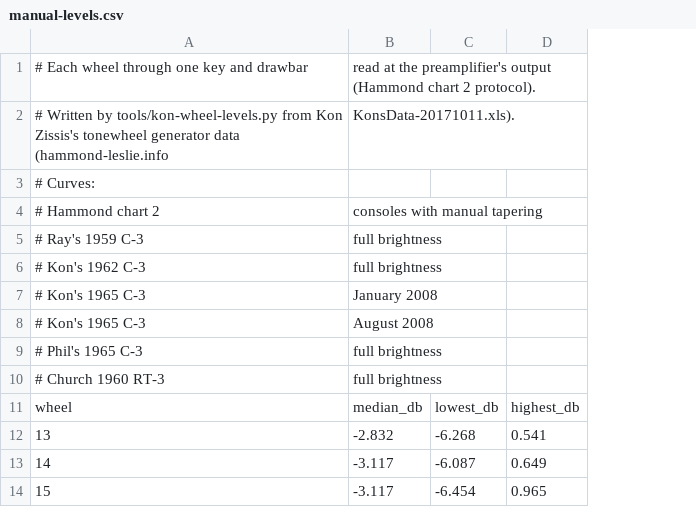
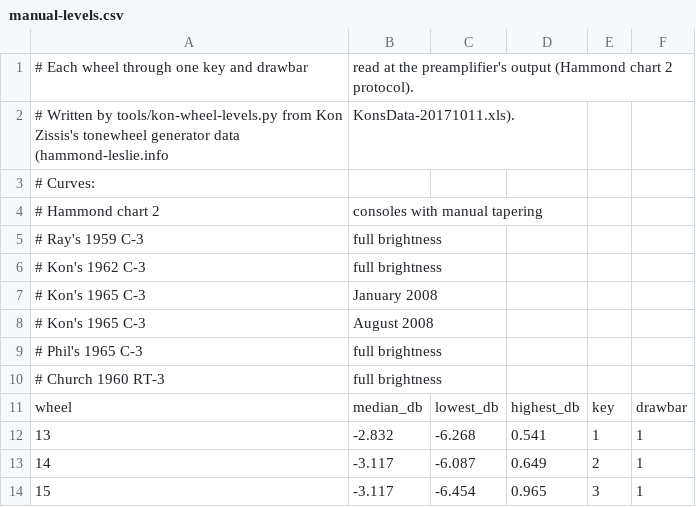
Before and after one commit to kalexis1994/RF-Organ, a CSV file: crates/rf-organ-lab/data/manual-levels.csv, drawn as a sheet; only a part is shown; the diff names each change by its address in the sheet, - before the commit and + after, or states it on an @@ line.

```diff
--- a/crates/rf-organ-lab/data/manual-levels.csv
+++ b/crates/rf-organ-lab/data/manual-levels.csv
+column E, rows 11-14: key | 1 | 2 | 3
+column F, rows 11-14: drawbar | 1 | 1 | 1
```
Also changed, not shown: 15 other files.
